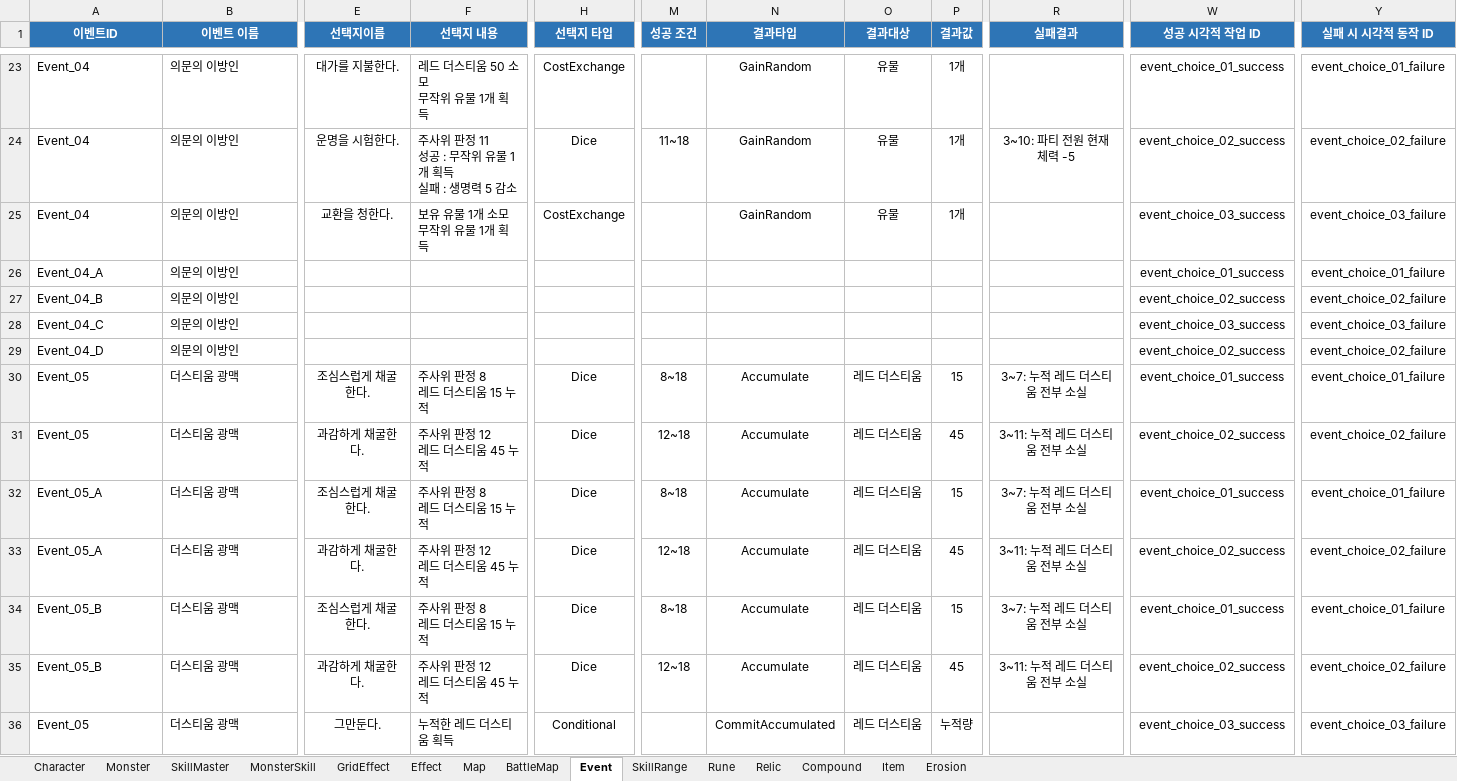
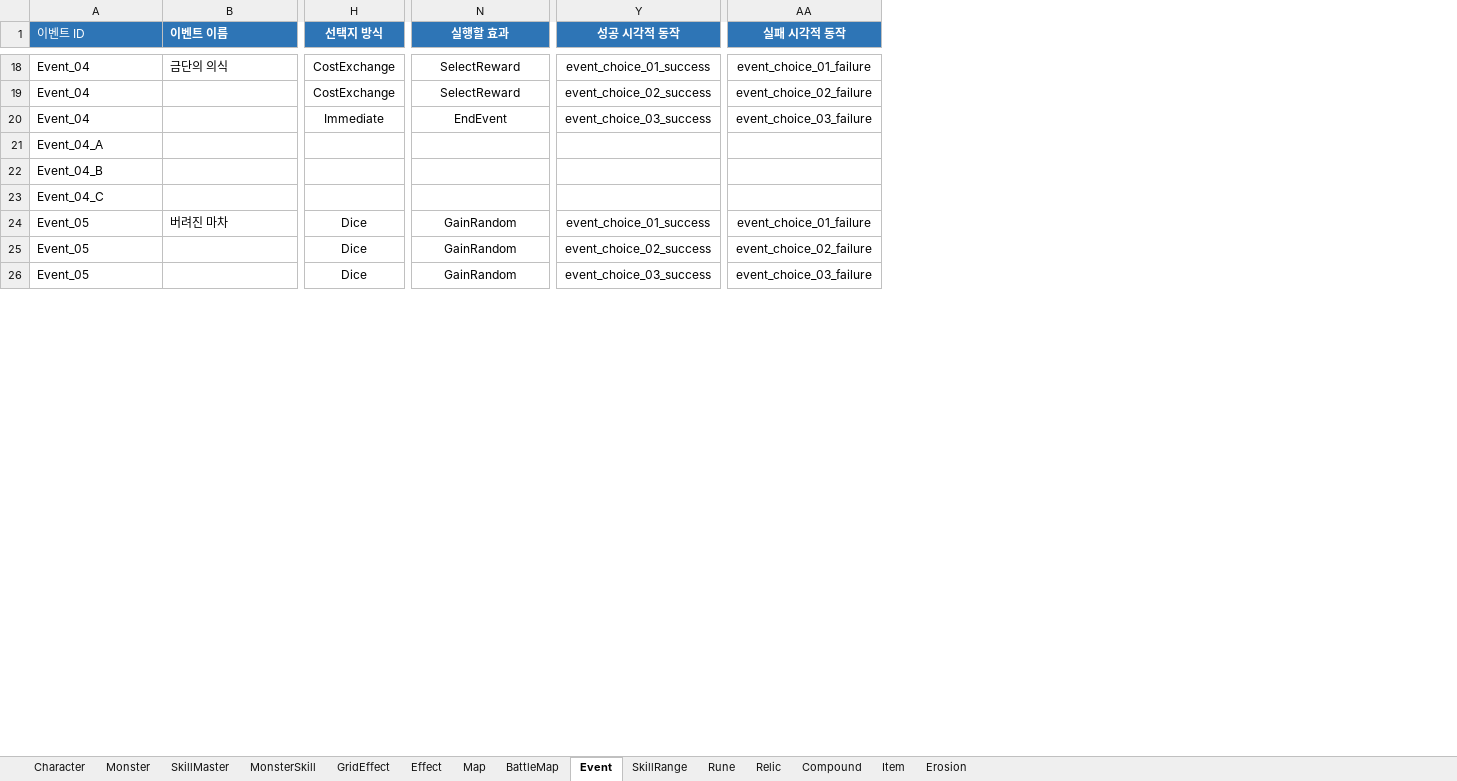
Before and after one commit to BIRANG22/RELIC, an Excel workbook: Assets/ExcelSource/GameData.xlsx, sheet Event, drawn as a sheet; only a part is shown, gaps mark what is left out; values as stored, in another font and other column widths than the file's, no borders; removed rows and columns are numbered as before the commit, all else as after; rows hold the shown columns only; ↵ is a line break in a cell; the diff covers the shown part only; the diff names each change by its address in the sheet, - before the commit and + after, or states it on an @@ line.

```diff
--- a/Assets/ExcelSource/GameData.xlsx (sheet Event)
+++ b/Assets/ExcelSource/GameData.xlsx (sheet Event)
-column E (선택지이름), rows 23-25: 대가를 지불한다. | 운명을 시험한다. | 교환을 청한다.; rows 30-31: 조심스럽게 채굴한다. | 과감하게 채굴한다.; row 36: 그만둔다.
-column F (선택지 내용), rows 23-25: 레드 더스티움 50 소모 ↵ 무작위 유물 1개 획득 | 주사위 판정 11 ↵ 성공 : 무작위 유물 1개 획득 ↵ 실패 : 생명력 5 감소 | 보유 유물 1개 소모 ↵ 무작위 유물 1개 획득; rows 30-31: 주사위 판정 8 ↵ 레드 더스티움 15 누적 | 주사위 판정 12 ↵ 레드 더스티움 45 누적; row 36: 누적한 레드 더스티움 획득
-column M (성공 조건), row 24: 11~18; rows 30-31: 8~18 | 12~18
-column O (결과대상), rows 23-25: all 유물; rows 30-31: 레드 더스티움 | 레드 더스티움; row 36: 레드 더스티움
-column P (결과값), rows 23-25: all 1개; rows 30-31: 15 | 45; row 36: 누적량
-column R (실패결과), row 24: 3~10: 파티 전원 현재 체력 -5; rows 30-31: 3~7: 누적 레드 더스티움 전부 소실 | 3~11: 누적 레드 더스티움 전부 소실
-A1: 이벤트ID
+A1: 이벤트 ID
-A1 bold: on
+A1 bold: off
-A1:B1 alignment: center
+A1:B1 alignment: left
-H1: 선택지 타입
+H1: 선택지 방식
-N1: 결과타입
+N1: 실행할 효과
-Y1: 성공 시각적 작업 ID
+Y1: 성공 시각적 동작
-AA1: 실패 시 시각적 동작 ID
+AA1: 실패 시각적 동작
-B18 (이벤트 이름): 의문의 이방인
+B18 (이벤트 이름): 금단의 의식
-N18:N19 (실행할 효과): GainRandom
+N18:N19 (실행할 효과): SelectReward
-B19:B23 (이벤트 이름): 의문의 이방인
+B19:B23 (이벤트 이름): (empty)
-H19 (선택지 방식): Dice
+H19 (선택지 방식): CostExchange
-H20 (선택지 방식): CostExchange
+H20 (선택지 방식): Immediate
-N20 (실행할 효과): GainRandom
+N20 (실행할 효과): EndEvent
-Y21 (성공 시각적 동작): event_choice_01_success
+Y21 (성공 시각적 동작): (empty)
-AA21 (실패 시각적 동작): event_choice_01_failure
+AA21 (실패 시각적 동작): (empty)
-Y22 (성공 시각적 동작): event_choice_02_success
+Y22 (성공 시각적 동작): (empty)
-AA22 (실패 시각적 동작): event_choice_02_failure
+AA22 (실패 시각적 동작): (empty)
-Y23 (성공 시각적 동작): event_choice_03_success
+Y23 (성공 시각적 동작): (empty)
-AA23 (실패 시각적 동작): event_choice_03_failure
+AA23 (실패 시각적 동작): (empty)
-row 29: Event_04_D | 의문의 이방인 |  |  |  |  |  |  |  |  | event_choice_02_success | event_choice_02_failure
-B24 (이벤트 이름): 더스티움 광맥
+B24 (이벤트 이름): 버려진 마차
-N24:N25 (실행할 효과): Accumulate
+N24:N25 (실행할 효과): GainRandom
-B25 (이벤트 이름): 더스티움 광맥
+B25 (이벤트 이름): (empty)
-row 32: Event_05_A | 더스티움 광맥 | 조심스럽게 채굴한다. | 주사위 판정 8 ↵ 레드 더스티움 15 누적 | Dice | 8~18 | Accumulate | 레드 더스티움 | 15 | 3~7: 누적 레드 더스티움 전부 소실 | event_choice_01_success | event_choice_01_failure
-row 33: Event_05_A | 더스티움 광맥 | 과감하게 채굴한다. | 주사위 판정 12 ↵ 레드 더스티움 45 누적 | Dice | 12~18 | Accumulate | 레드 더스티움 | 45 | 3~11: 누적 레드 더스티움 전부 소실 | event_choice_02_success | event_choice_02_failure
-row 34: Event_05_B | 더스티움 광맥 | 조심스럽게 채굴한다. | 주사위 판정 8 ↵ 레드 더스티움 15 누적 | Dice | 8~18 | Accumulate | 레드 더스티움 | 15 | 3~7: 누적 레드 더스티움 전부 소실 | event_choice_01_success | event_choice_01_failure
-row 35: Event_05_B | 더스티움 광맥 | 과감하게 채굴한다. | 주사위 판정 12 ↵ 레드 더스티움 45 누적 | Dice | 12~18 | Accumulate | 레드 더스티움 | 45 | 3~11: 누적 레드 더스티움 전부 소실 | event_choice_02_success | event_choice_02_failure
-B26 (이벤트 이름): 더스티움 광맥
+B26 (이벤트 이름): (empty)
-H26 (선택지 방식): Conditional
+H26 (선택지 방식): Dice
-N26 (실행할 효과): CommitAccumulated
+N26 (실행할 효과): GainRandom
```
Also changed, not shown: 42 added rows, 13 removed rows, 14 added columns, 6 removed columns, 89 edited cells and cell formats elsewhere in this sheet, sheet Map, sheet BattleMap, 22 other files.
